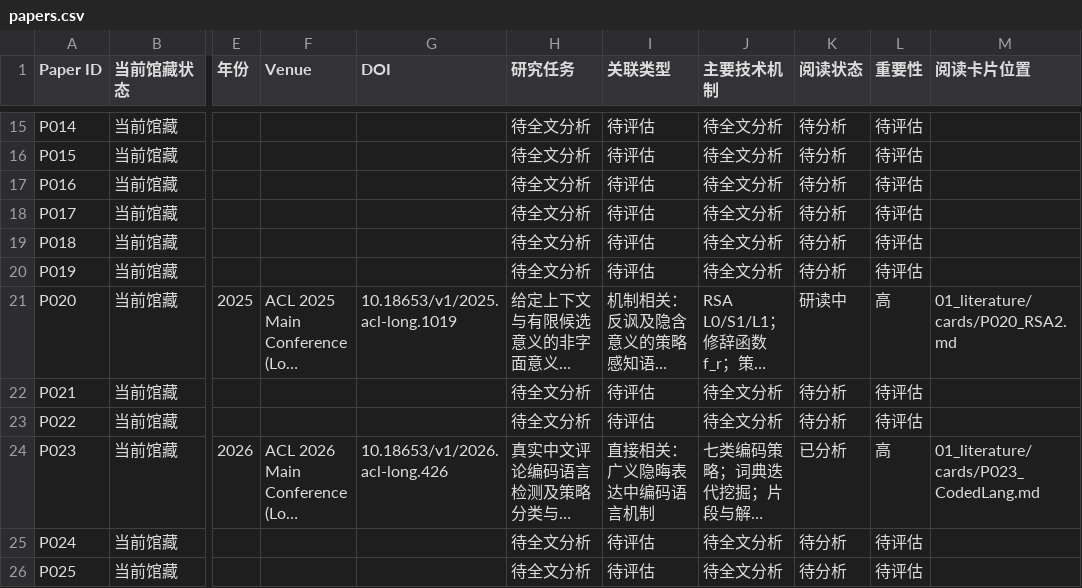
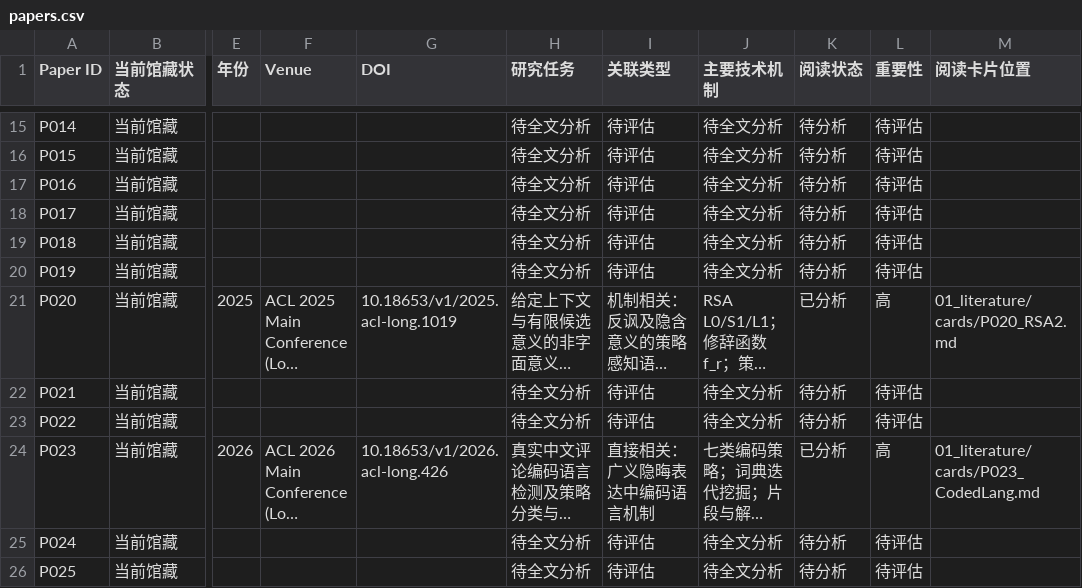
Before and after one commit to YuSun-WK/implicit-content-research, a CSV file: 01_literature/papers.csv, drawn as a sheet; only a part is shown, gaps mark what is left out; long unchanged cells end in …; the diff names each change by its address in the sheet, - before the commit and + after, or states it on an @@ line.

Commit message:
docs: finalize research synthesis and P020 status (01_literature/papers.csv)

```diff
--- a/01_literature/papers.csv
+++ b/01_literature/papers.csv
-K21 (阅读状态): 研读中
+K21 (阅读状态): 已分析
```
